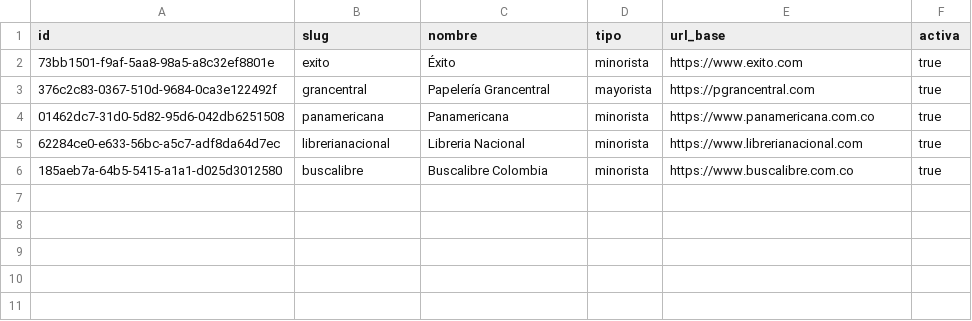
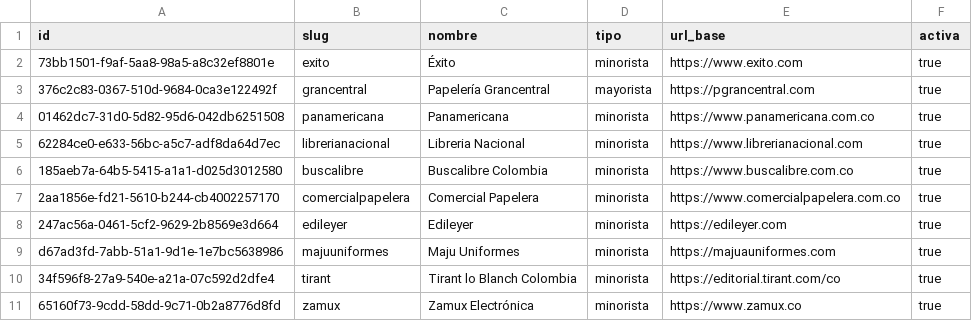
Before and after one commit to Tukit-Col/FINAL, a CSV file: datos/catalogo/tiendas.csv, drawn as a sheet.

Commit message:
catalogo: verificar 961 productos contra la ficha de su tienda (descripcion, marca, imagen, precio) con procedencia por campo

```diff
--- a/datos/catalogo/tiendas.csv
+++ b/datos/catalogo/tiendas.csv
@@ -6 +6,6 @@ id,slug,nombre,tipo,url_base,activa
 185aeb7a-64b5-5415-a1a1-d025d3012580,buscalibre,Buscalibre Colombia,minorista,https://www.buscalibre.com.co,true
+2aa1856e-fd21-5610-b244-cb4002257170,comercialpapelera,Comercial Papelera,minorista,https://www.comercialpapelera.com.co,true
+247ac56a-0461-5cf2-9629-2b8569e3d664,edileyer,Edileyer,minorista,https://edileyer.com,true
+d67ad3fd-7abb-51a1-9d1e-1e7bc5638986,majuuniformes,Maju Uniformes,minorista,https://majuauniformes.com,true
+34f596f8-27a9-540e-a21a-07c592d2dfe4,tirant,Tirant lo Blanch Colombia,minorista,https://editorial.tirant.com/co,true
+65160f73-9cdd-58dd-9c71-0b2a8776d8fd,zamux,Zamux Electrónica,minorista,https://www.zamux.co,true
```
Also changed, not shown: datos/catalogo/precios_oferta.csv, 3 other files.
